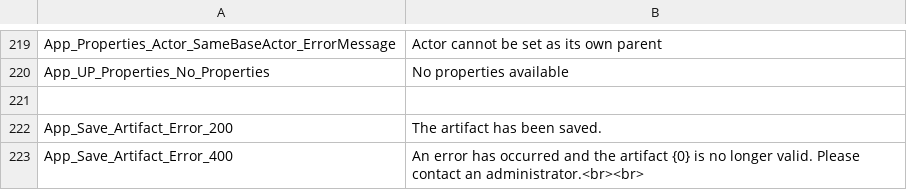
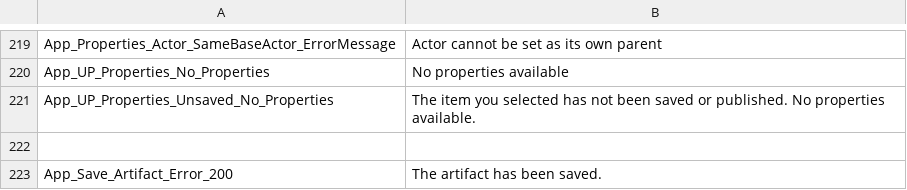
Before and after one commit to ogolikhin/blueprint, a CSV file: svc/db/AdminStorage/Data/ApplicationLabels_en-US.csv, drawn as a sheet; only a part is shown, gaps mark what is left out; the shorter side is filled out with more unchanged rows.

Commit message:
bind to hasArtifactEverBeenSavedOrPublished and show message if false

```diff
--- a/svc/db/AdminStorage/Data/ApplicationLabels_en-US.csv
+++ b/svc/db/AdminStorage/Data/ApplicationLabels_en-US.csv
@@ -220,2 +220,3 @@ App_Properties_Actor_SameBaseActor_ErrorMessage,"Actor cannot be set as its own
 App_UP_Properties_No_Properties,"No properties available"
+App_UP_Properties_Unsaved_No_Properties,"The item you selected has not been saved or published. No properties available."
 
```
Also changed, not shown: 5 other files.
